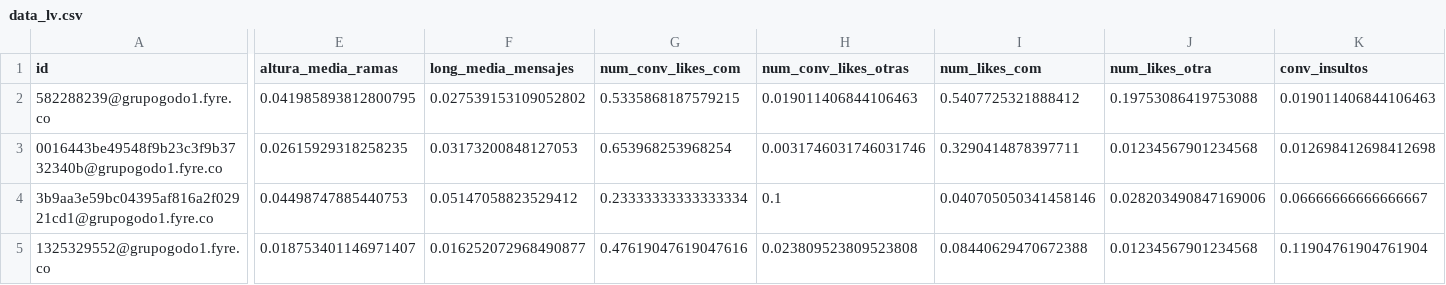
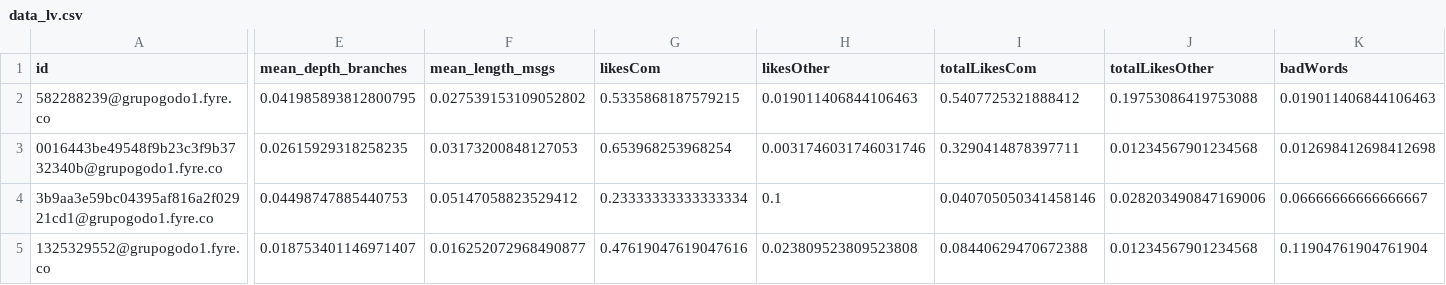
Before and after one commit to doyoureallylikeme/paperdata, a CSV file: data_lv.csv, drawn as a sheet; only a part is shown, gaps mark what is left out; the diff covers the shown part only; the diff names each change by its address in the sheet, - before the commit and + after, or states it on an @@ line.

```diff
--- a/data_lv.csv
+++ b/data_lv.csv
-E1: altura_media_ramas
+E1: mean_depth_branches
-F1: long_media_mensajes
+F1: mean_length_msgs
-G1: num_conv_likes_com
+G1: likesCom
-H1: num_conv_likes_otras
+H1: likesOther
-I1: num_likes_com
+I1: totalLikesCom
-J1: num_likes_otra
+J1: totalLikesOther
-K1: conv_insultos
+K1: badWords
```
Also changed, not shown: 11 edited cells elsewhere in this file, data_pf.csv, data_ts.csv, 2 other files.
